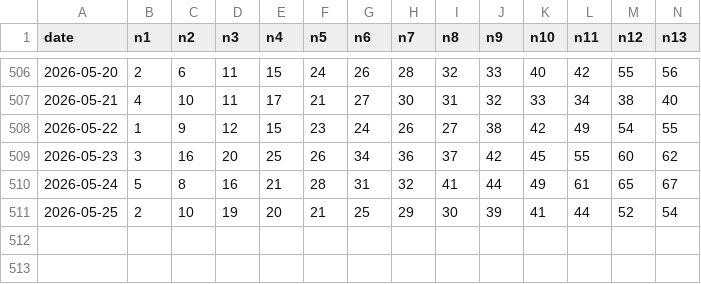
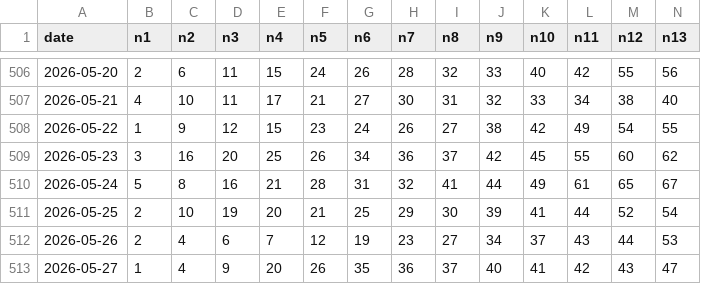
Before and after one commit to lussierd16/lotto-tinker, a CSV file: lottery-club-keno.csv, drawn as a sheet; only a part is shown, gaps mark what is left out; rows hold the shown columns only; the diff names each change by its address in the sheet, - before the commit and + after, or states it on an @@ line.

```diff
--- a/lottery-club-keno.csv
+++ b/lottery-club-keno.csv
+row 512: 2026-05-26 | 2 | 4 | 6 | 7 | 12 | 19 | 23 | 27 | 34 | 37 | 43 | 44 | 53
+row 513: 2026-05-27 | 1 | 4 | 9 | 20 | 26 | 35 | 36 | 37 | 40 | 41 | 42 | 43 | 47
```
Also changed, not shown: lottery-mega-millions.csv, lottery-millionaire-for-life.csv, 6 other files.
